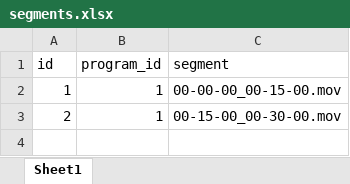
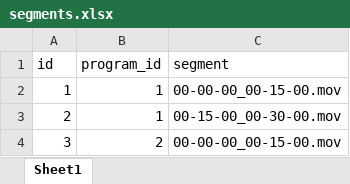
Before and after one commit to brannondorsey/tvtalker, an Excel workbook: spreadsheets/segments.xlsx, sheet Sheet1, drawn as a sheet; values as stored, in another font and other column widths than the file's, no borders; the diff names each change by its address in the sheet, - before the commit and + after, or states it on an @@ line.

```diff
--- a/spreadsheets/segments.xlsx (sheet Sheet1)
+++ b/spreadsheets/segments.xlsx (sheet Sheet1)
+row 4: 3 | 2 | 00-00-00_00-15-00.mov
```
Also changed, not shown: spreadsheets/clips.xlsx, 3 other files.
